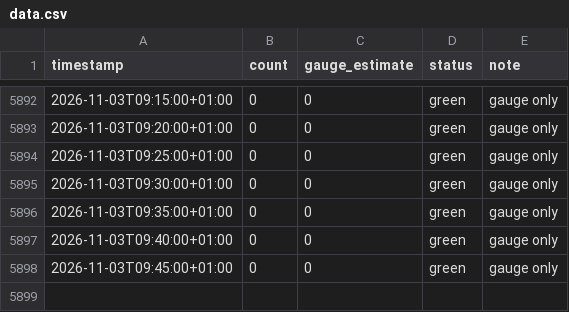
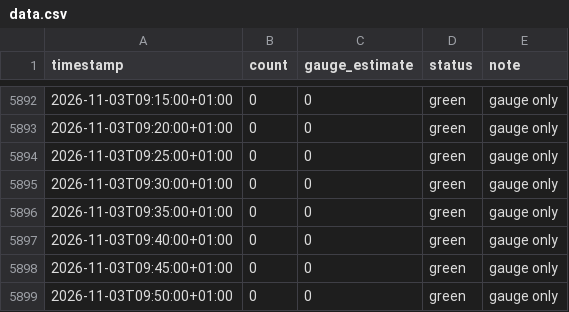
Before and after one commit to can-celebi/stadthallenbad, a CSV file: data.csv, drawn as a sheet; only a part is shown, gaps mark what is left out.

```diff
--- a/data.csv
+++ b/data.csv
@@ -5898 +5898,2 @@ timestamp,count,gauge_estimate,status,note
 2026-11-03T09:45:00+01:00,0,0,green,gauge only
+2026-11-03T09:50:00+01:00,0,0,green,gauge only
```
